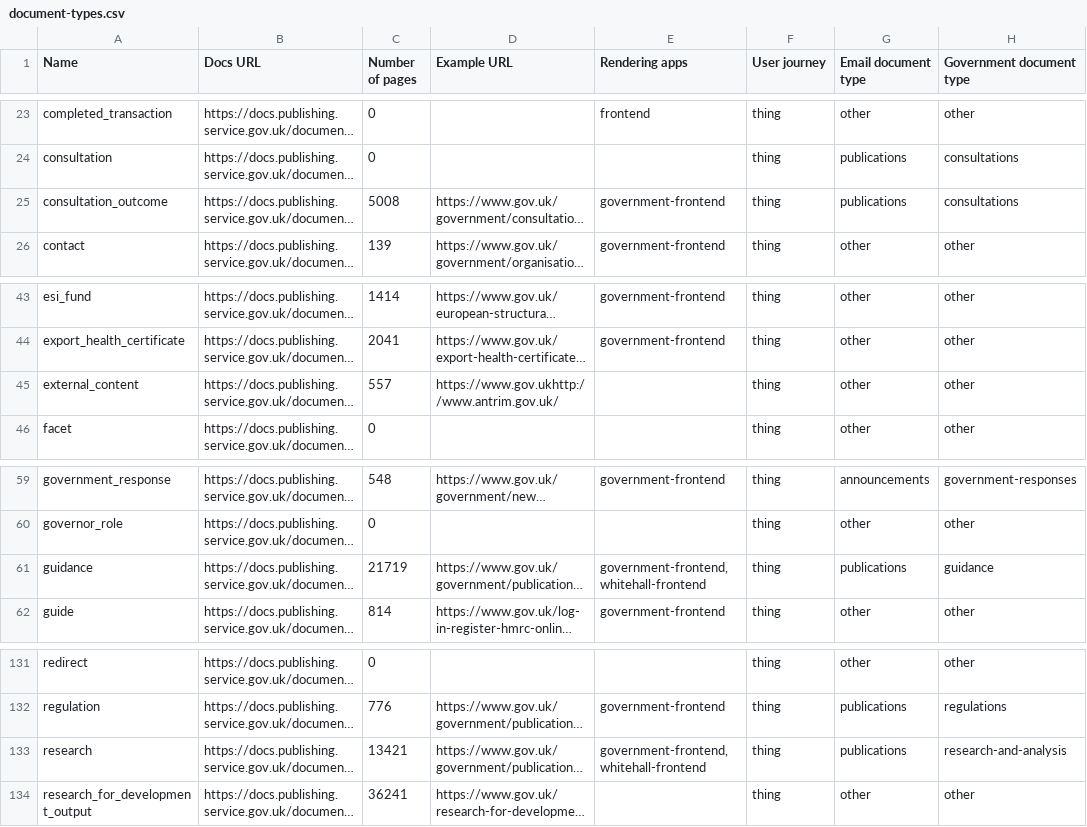
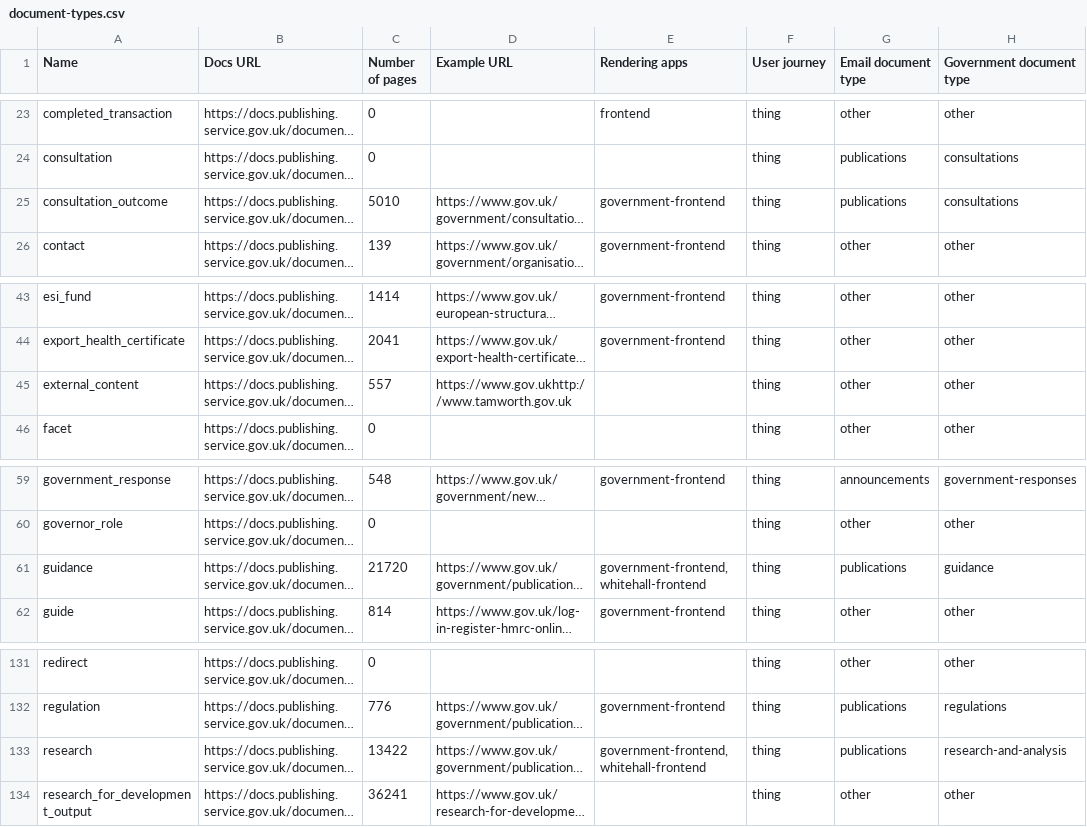
Before and after one commit to alphagov/govuk-developer-docs, a CSV file: document-types.csv, drawn as a sheet; only a part is shown, gaps mark what is left out; long unchanged cells end in …; the diff covers the shown part only; the diff names each change by its address in the sheet, - before the commit and + after, or states it on an @@ line.

```diff
--- a/document-types.csv
+++ b/document-types.csv
-C25 (Number of pages): 5008
+C25 (Number of pages): 5010
-D45 (Example URL): https://www.gov.ukhttp://www.antrim.gov.uk/
+D45 (Example URL): https://www.gov.ukhttp://www.tamworth.gov.uk
-C61 (Number of pages): 21719
+C61 (Number of pages): 21720
-C133 (Number of pages): 13421
+C133 (Number of pages): 13422
```
Also changed, not shown: 8 edited cells elsewhere in this file, 15 other files.
